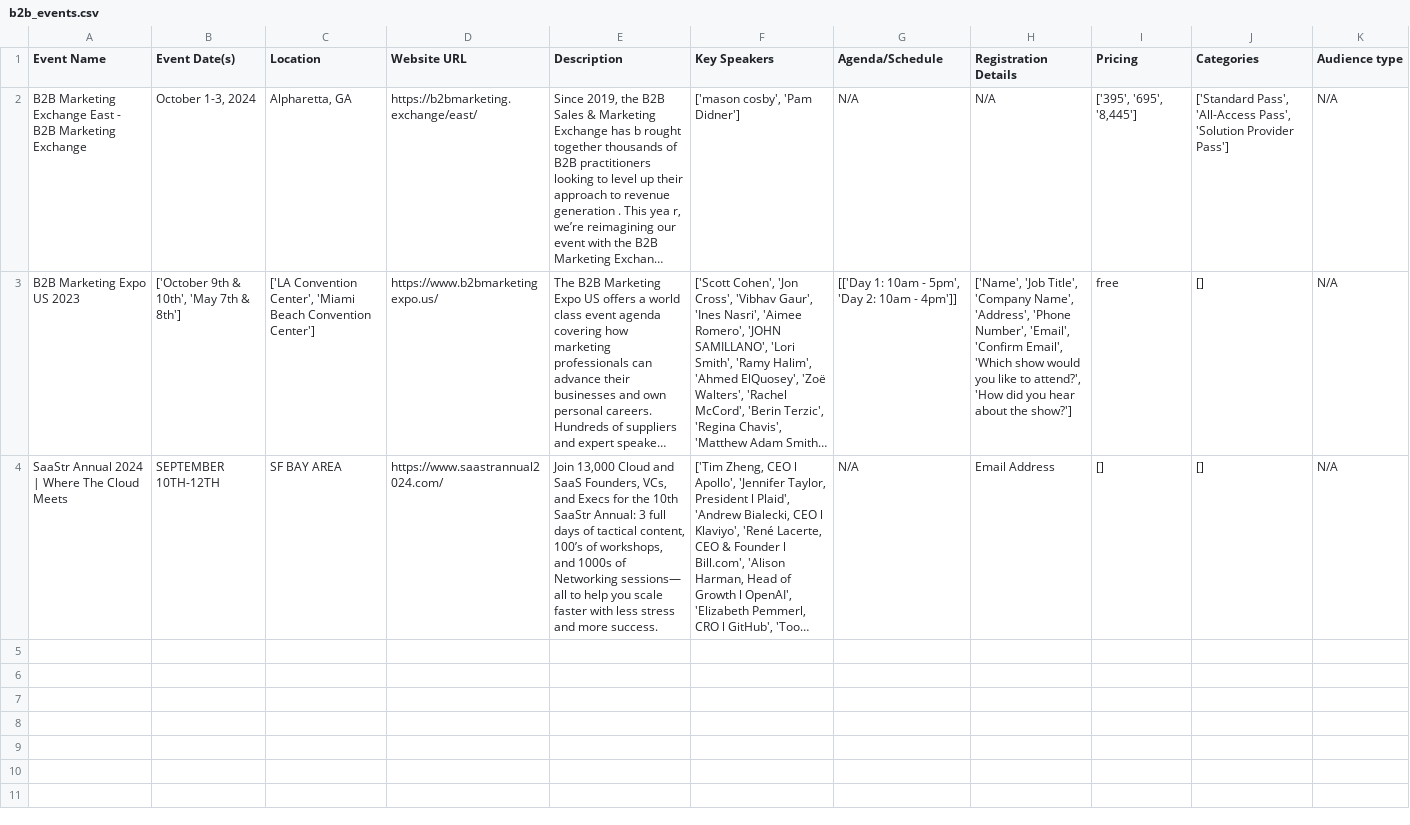
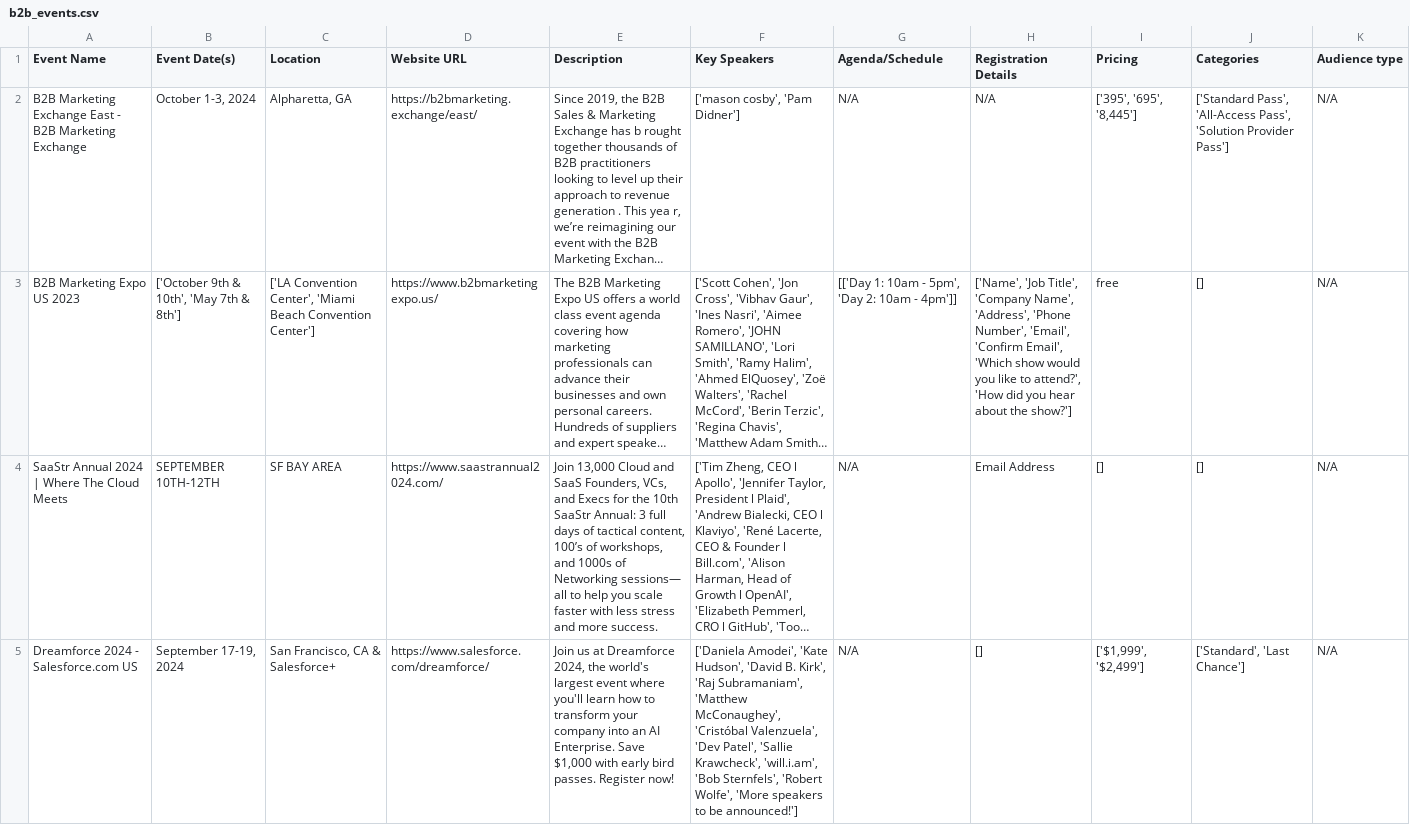
Before and after one commit to shrish0/Scrapper, a CSV file: b2b_events.csv, drawn as a sheet; long unchanged cells end in …; the diff names each change by its address in the sheet, - before the commit and + after, or states it on an @@ line.

```diff
--- a/b2b_events.csv
+++ b/b2b_events.csv
+row 5: Dreamforce 2024 - Salesforce.com US | September 17-19, 2024 | San Francisco, CA & Salesforce+ | https://www.salesforce.com/dreamforce/ | Join us at Dreamforce 2024, the world's largest event where you'll learn how to transform your company into an AI Enterprise. Save $1,000 with early bird passes. Register now! | ['Daniela Amodei', 'Kate Hudson', 'David B. Kirk', 'Raj Subramaniam', 'Matthew McConaughey', 'Cristóbal Valenzuela', 'Dev Patel', 'Sallie Krawcheck', 'will.i.am', 'Bob Sternfels', 'Robert Wolfe', 'More speakers to be announced!'] | N/A | [] | ['$1,999', '$2,499'] | ['Standard', 'Last Chance'] | N/A
```
Also changed, not shown: 5 other files.
